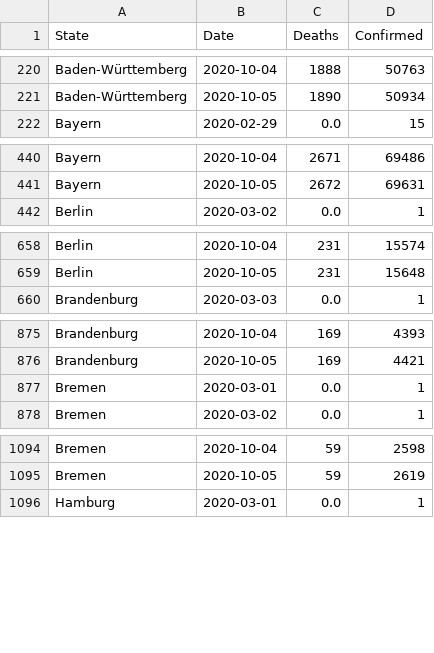
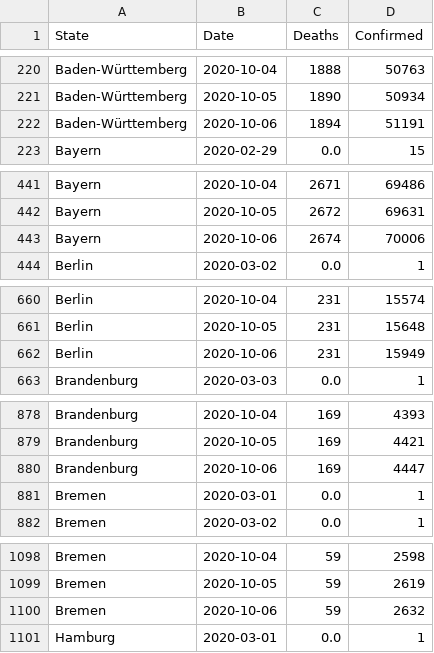
Before and after one commit to Milanowicz/COVID-19-RKI, a CSV file: csv/rki_data.csv, drawn as a sheet; only a part is shown, gaps mark what is left out; the diff covers the shown part only.

Commit message:
Update data.

```diff
--- a/csv/rki_data.csv
+++ b/csv/rki_data.csv
@@ -221,2 +221,3 @@ Baden-Württemberg,2020-10-04,1888,50763
 Baden-Württemberg,2020-10-05,1890,50934
+Baden-Württemberg,2020-10-06,1894,51191
 Bayern,2020-02-29,0.0,15
@@ -441,2 +442,3 @@ Bayern,2020-10-04,2671,69486
 Bayern,2020-10-05,2672,69631
+Bayern,2020-10-06,2674,70006
 Berlin,2020-03-02,0.0,1
@@ -659,2 +661,3 @@ Berlin,2020-10-04,231,15574
 Berlin,2020-10-05,231,15648
+Berlin,2020-10-06,231,15949
 Brandenburg,2020-03-03,0.0,1
@@ -876,2 +879,3 @@ Brandenburg,2020-10-04,169,4393
 Brandenburg,2020-10-05,169,4421
+Brandenburg,2020-10-06,169,4447
 Bremen,2020-03-01,0.0,1
@@ -1095,2 +1099,3 @@ Bremen,2020-10-04,59,2598
 Bremen,2020-10-05,59,2619
+Bremen,2020-10-06,59,2632
 Hamburg,2020-03-01,0.0,1
```
Also changed, not shown: 11 added rows elsewhere in this file, 1 other file.
